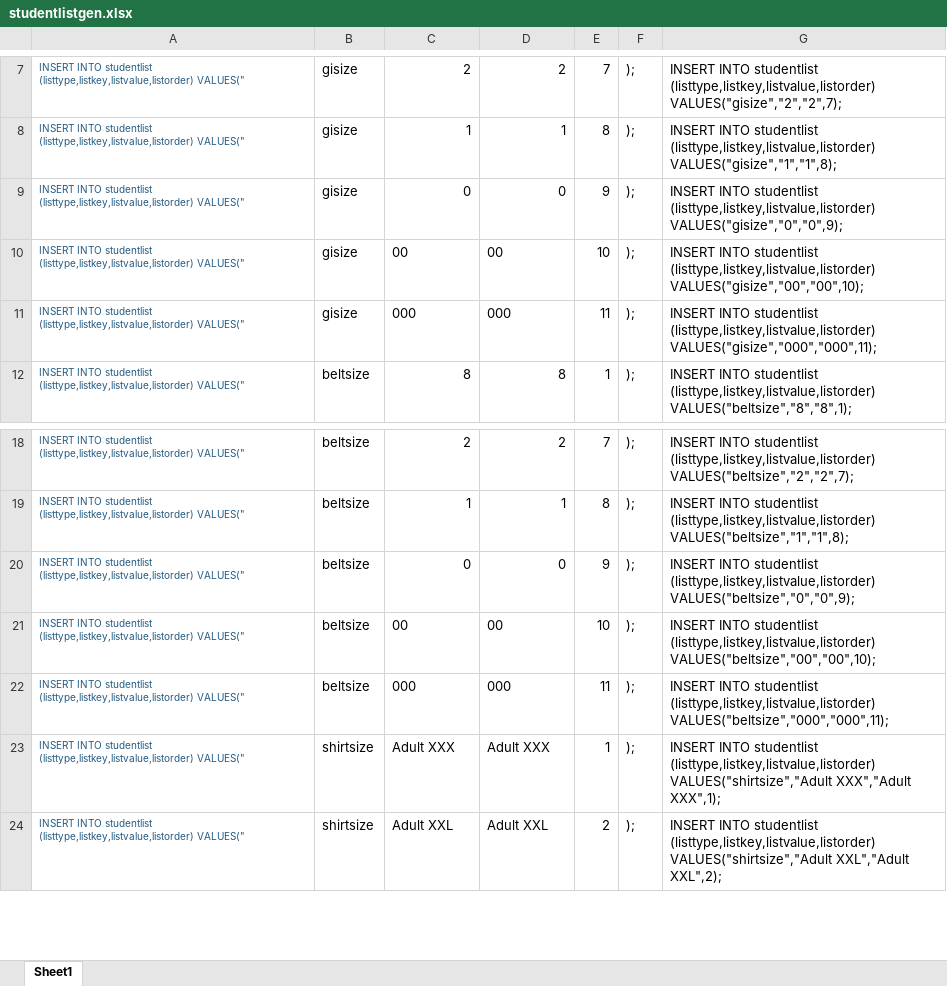
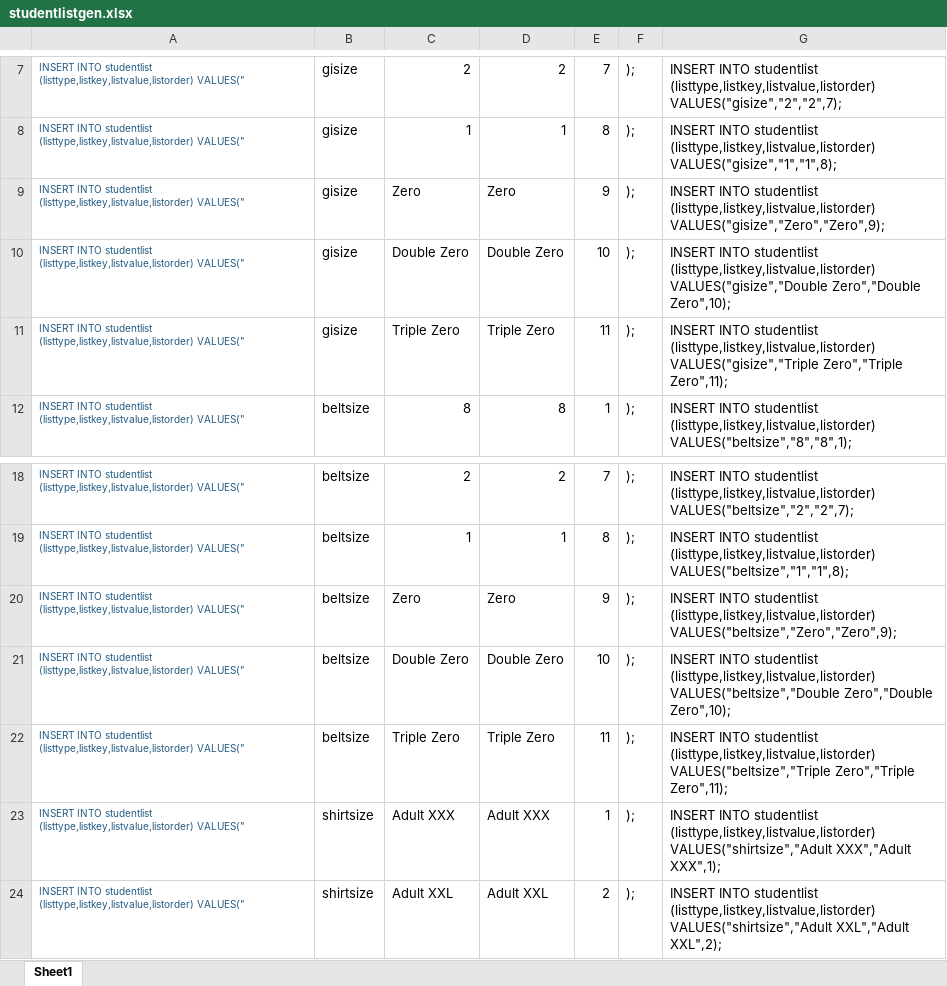
Before and after one commit to michael2collins/v, an Excel workbook: source/jade/templates/states/studentlistgen.xlsx, sheet Sheet1, drawn as a sheet; only a part is shown, gaps mark what is left out; values as stored, in another font and other column widths than the file's, no borders; the diff covers the shown part only; the diff names each change by its address in the sheet, - before the commit and + after, or states it on an @@ line.

```diff
--- a/source/jade/templates/states/studentlistgen.xlsx (sheet Sheet1)
+++ b/source/jade/templates/states/studentlistgen.xlsx (sheet Sheet1)
-C9: 0
+C9: Zero
-D9: 0
+D9: Zero
-G9: …studentlist (listtype,listkey,listvalue,listorder) VALUES("gisize","0","0",9);
+G9: …studentlist (listtype,listkey,listvalue,listorder) VALUES("gisize","Zero","Zero",9);
-C10: 00
+C10: Double Zero
-D10: 00
+D10: Double Zero
-G10: …studentlist (listtype,listkey,listvalue,listorder) VALUES("gisize","00","00",10);
+G10: …studentlist (listtype,listkey,listvalue,listorder) VALUES("gisize","Double Zero","Double Zero",10);
-C11: 000
+C11: Triple Zero
-D11: 000
+D11: Triple Zero
-G11: …studentlist (listtype,listkey,listvalue,listorder) VALUES("gisize","000","000",11);
+G11: …studentlist (listtype,listkey,listvalue,listorder) VALUES("gisize","Triple Zero","Triple Zero",11);
-C20: 0
+C20: Zero
-D20: 0
+D20: Zero
-G20: …studentlist (listtype,listkey,listvalue,listorder) VALUES("beltsize","0","0",9);
+G20: …studentlist (listtype,listkey,listvalue,listorder) VALUES("beltsize","Zero","Zero",9);
-C21: 00
+C21: Double Zero
-D21: 00
+D21: Double Zero
-G21: …studentlist (listtype,listkey,listvalue,listorder) VALUES("beltsize","00","00",10);
+G21: …studentlist (listtype,listkey,listvalue,listorder) VALUES("beltsize","Double Zero","Double Zero",10);
-C22: 000
+C22: Triple Zero
-D22: 000
+D22: Triple Zero
-G22: …studentlist (listtype,listkey,listvalue,listorder) VALUES("beltsize","000","000",11);
+G22: …studentlist (listtype,listkey,listvalue,listorder) VALUES("beltsize","Triple Zero","Triple Zero",11);
```
Also changed, not shown: 39 added rows elsewhere in this sheet, source/jade/templates/states/jsongen.xlsx, 7 other files.
